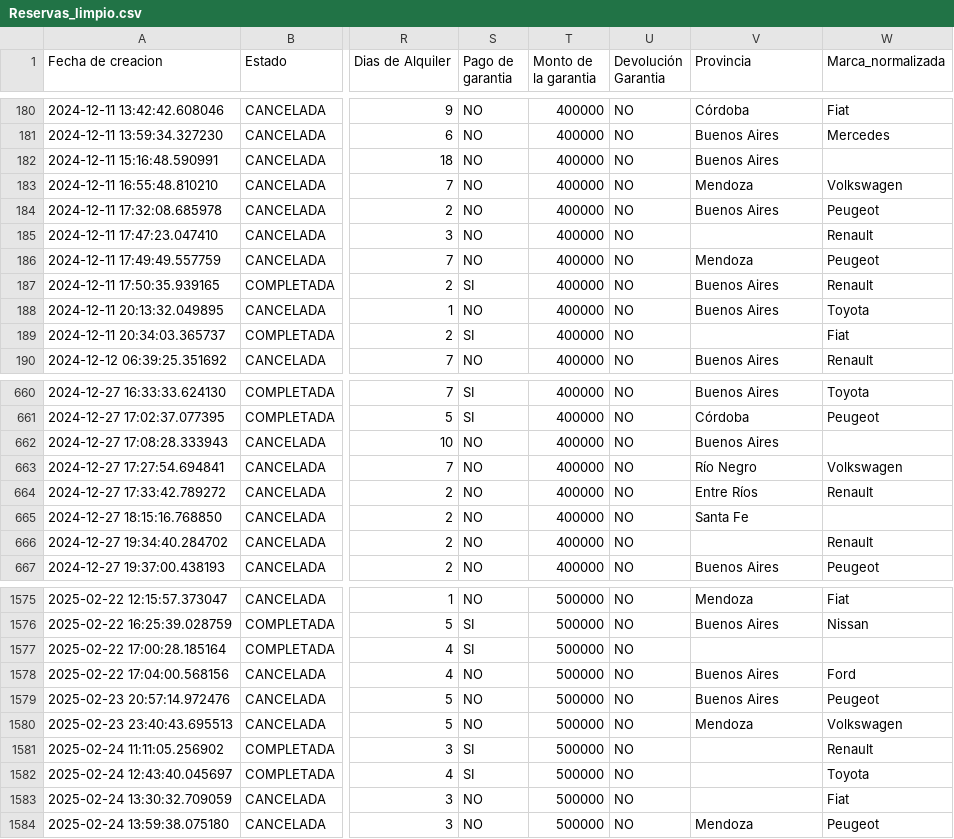
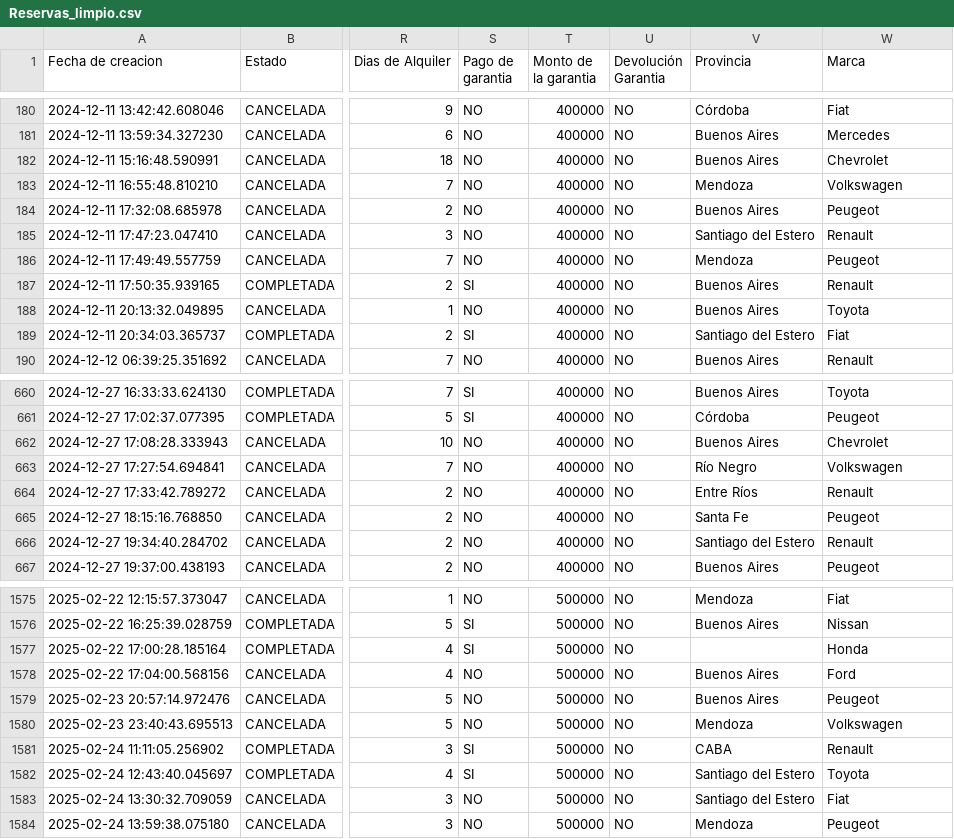
Before and after one commit to dlimachi/TP-ATUA, a CSV file: dataset/Reservas_limpio.csv, drawn as a sheet; only a part is shown, gaps mark what is left out; the diff covers the shown part only; the diff names each change by its address in the sheet, - before the commit and + after, or states it on an @@ line.

```diff
--- a/dataset/Reservas_limpio.csv
+++ b/dataset/Reservas_limpio.csv
-W1: Marca_normalizada
+W1: Marca
-W182 (Marca): (empty)
+W182 (Marca): Chevrolet
-V185 (Provincia): (empty)
+V185 (Provincia): Santiago del Estero
-V189 (Provincia): (empty)
+V189 (Provincia): Santiago del Estero
-W662 (Marca): (empty)
+W662 (Marca): Chevrolet
-W665 (Marca): (empty)
+W665 (Marca): Peugeot
-V666 (Provincia): (empty)
+V666 (Provincia): Santiago del Estero
-W1577 (Marca): (empty)
+W1577 (Marca): Honda
-V1581 (Provincia): (empty)
+V1581 (Provincia): CABA
-V1582:V1583 (Provincia): (empty)
+V1582:V1583 (Provincia): Santiago del Estero
```
Also changed, not shown: 108 edited cells elsewhere in this file, 2 other files.
